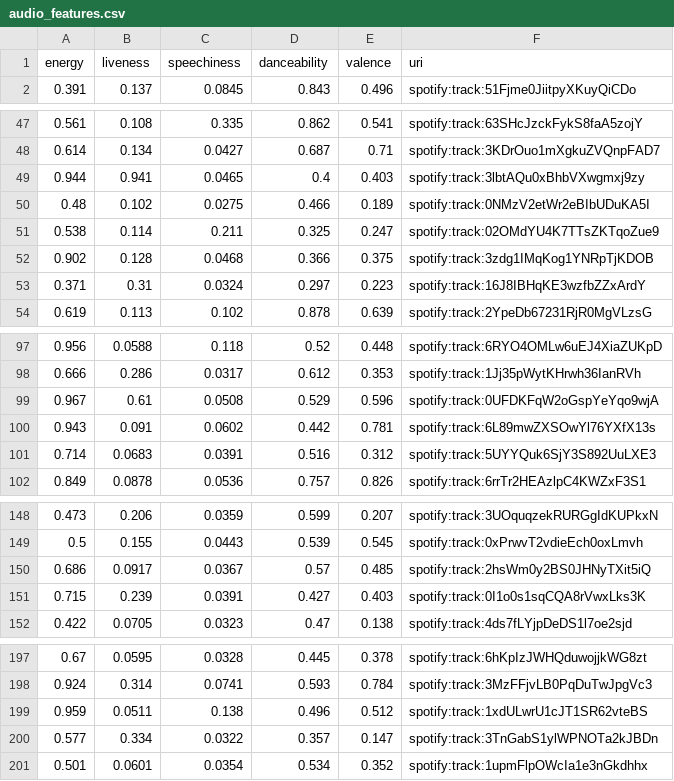
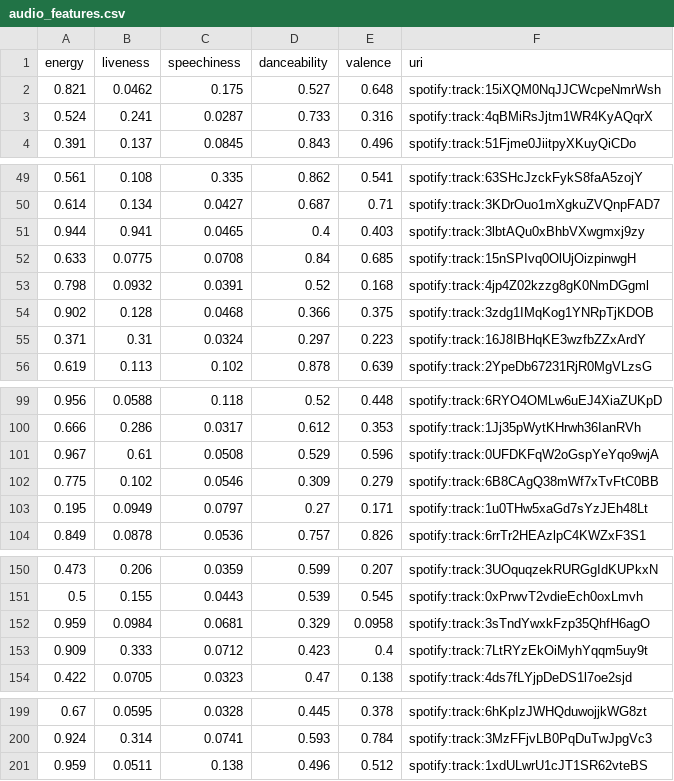
Before and after one commit to Danielfib/CreativeSoundtrackUnity, a CSV file: data/audio_features.csv, drawn as a sheet; only a part is shown, gaps mark what is left out.

```diff
--- a/data/audio_features.csv
+++ b/data/audio_features.csv
@@ -1,2 +1,4 @@
 energy,liveness,speechiness,danceability,valence,uri
+0.821,0.0462,0.175,0.527,0.648,spotify:track:15iXQM0NqJJCWcpeNmrWsh
+0.524,0.241,0.0287,0.733,0.316,spotify:track:4qBMiRsJjtm1WR4KyAQqrX
 0.391,0.137,0.0845,0.843,0.496,spotify:track:51Fjme0JiitpyXKuyQiCDo
@@ -49,4 +51,4 @@ energy,liveness,speechiness,danceability,valence,uri
 0.944,0.941,0.0465,0.4,0.403,spotify:track:3lbtAQu0xBhbVXwgmxj9zy
-0.48,0.102,0.0275,0.466,0.189,spotify:track:0NMzV2etWr2eBIbUDuKA5I
-0.538,0.114,0.211,0.325,0.247,spotify:track:02OMdYU4K7TTsZKTqoZue9
+0.633,0.0775,0.0708,0.84,0.685,spotify:track:15nSPIvq0OlUjOizpinwgH
+0.798,0.0932,0.0391,0.52,0.168,spotify:track:4jp4Z02kzzg8gK0NmDGgml
 0.902,0.128,0.0468,0.366,0.375,spotify:track:3zdg1IMqKog1YNRpTjKDOB
@@ -99,4 +101,4 @@ energy,liveness,speechiness,danceability,valence,uri
 0.967,0.61,0.0508,0.529,0.596,spotify:track:0UFDKFqW2oGspYeYqo9wjA
-0.943,0.091,0.0602,0.442,0.781,spotify:track:6L89mwZXSOwYl76YXfX13s
-0.714,0.0683,0.0391,0.516,0.312,spotify:track:5UYYQuk6SjY3S892UuLXE3
+0.775,0.102,0.0546,0.309,0.279,spotify:track:6B8CAgQ38mWf7xTvFtC0BB
+0.195,0.0949,0.0797,0.27,0.171,spotify:track:1u0THw5xaGd7sYzJEh48Lt
 0.849,0.0878,0.0536,0.757,0.826,spotify:track:6rrTr2HEAzlpC4KWZxF3S1
@@ -149,4 +151,4 @@ energy,liveness,speechiness,danceability,valence,uri
 0.5,0.155,0.0443,0.539,0.545,spotify:track:0xPrwvT2vdieEch0oxLmvh
-0.686,0.0917,0.0367,0.57,0.485,spotify:track:2hsWm0y2BS0JHNyTXit5iQ
-0.715,0.239,0.0391,0.427,0.403,spotify:track:0I1o0s1sqCQA8rVwxLks3K
+0.959,0.0984,0.0681,0.329,0.0958,spotify:track:3sTndYwxkFzp35QhfH6agO
+0.909,0.333,0.0712,0.423,0.4,spotify:track:7LtRYzEkOiMyhYqqm5uy9t
 0.422,0.0705,0.0323,0.47,0.138,spotify:track:4ds7fLYjpDeDS1l7oe2sjd
@@ -199,3 +201 @@ energy,liveness,speechiness,danceability,valence,uri
 0.959,0.0511,0.138,0.496,0.512,spotify:track:1xdULwrU1cJT1SR62vteBS
-0.577,0.334,0.0322,0.357,0.147,spotify:track:3TnGabS1ylWPNOTa2kJBDn
-0.501,0.0601,0.0354,0.534,0.352,spotify:track:1upmFlpOWcIa1e3nGkdhhx
```
Also changed, not shown: data/clusters.csv, data/final_audio_features.csv, 2 other files.
